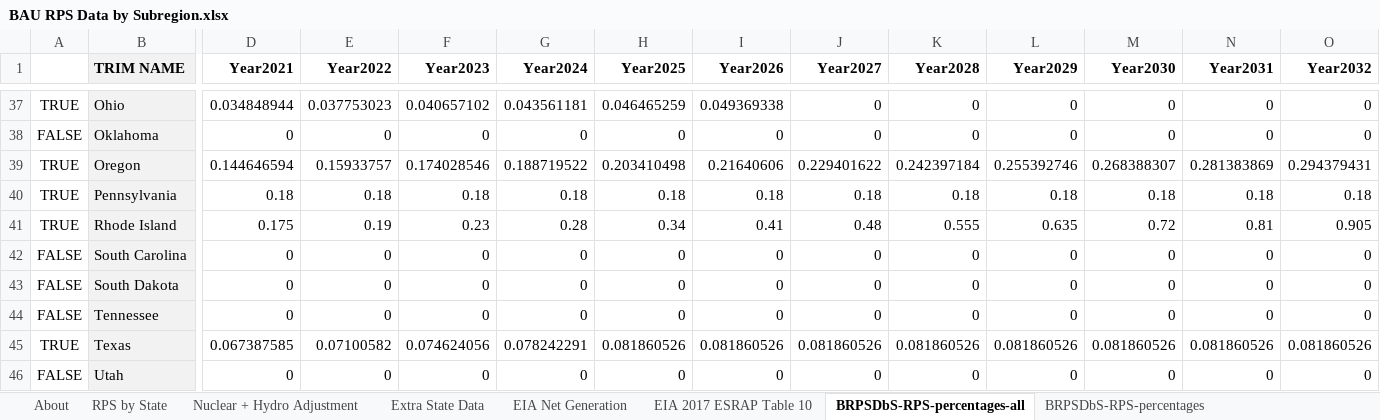
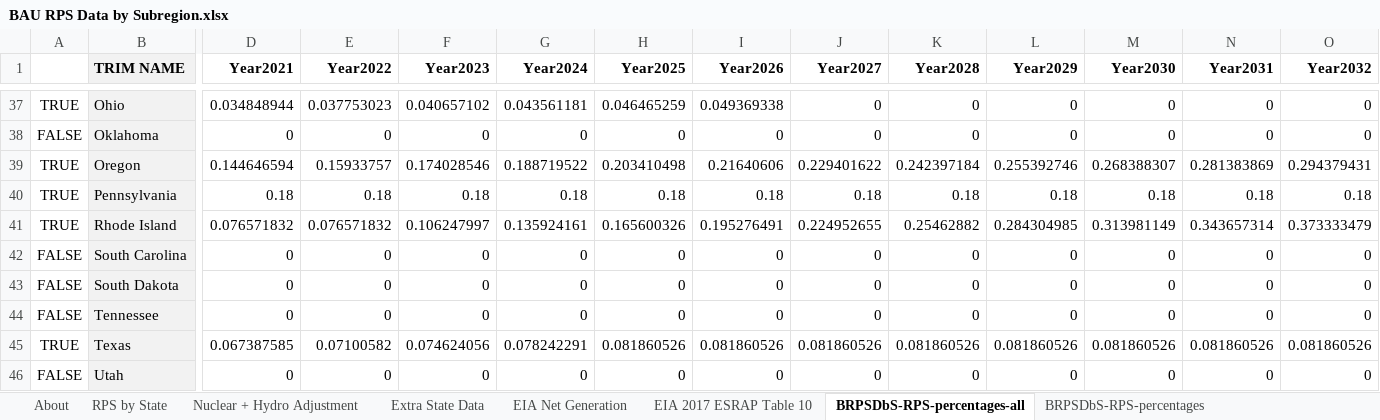
Before and after one commit to EnergyInnovation/eps-oklahoma, an Excel workbook: InputData/elec/BRPSDbS/BAU RPS Data by Subregion.xlsx, sheet BRPSDbS-RPS-percentages-all, drawn as a sheet; only a part is shown, gaps mark what is left out; values as stored, in another font and other column widths than the file's, no borders; the diff covers the shown part only; the diff names each change by its address in the sheet, - before the commit and + after, or states it on an @@ line.

```diff
--- a/InputData/elec/BRPSDbS/BAU RPS Data by Subregion.xlsx (sheet BRPSDbS-RPS-percentages-all)
+++ b/InputData/elec/BRPSDbS/BAU RPS Data by Subregion.xlsx (sheet BRPSDbS-RPS-percentages-all)
-D41 (Year2021): 0.175
+D41 (Year2021): 0.076571832
-E41 (Year2022): 0.19
+E41 (Year2022): 0.076571832
-F41 (Year2023): 0.23
+F41 (Year2023): 0.106247997
-G41 (Year2024): 0.28
+G41 (Year2024): 0.135924161
-H41 (Year2025): 0.34
+H41 (Year2025): 0.165600326
-I41 (Year2026): 0.41
+I41 (Year2026): 0.195276491
-J41 (Year2027): 0.48
+J41 (Year2027): 0.224952655
-K41 (Year2028): 0.555
+K41 (Year2028): 0.25462882
-L41 (Year2029): 0.635
+L41 (Year2029): 0.284304985
-M41 (Year2030): 0.72
+M41 (Year2030): 0.313981149
-N41 (Year2031): 0.81
+N41 (Year2031): 0.343657314
-O41 (Year2032): 0.905
+O41 (Year2032): 0.373333479
```
Also changed, not shown: 18 edited cells elsewhere in this sheet, sheet RPS by State, sheet Extra State Data, sheet About, InputData/elec/BGDPbES/BAU Guaranteed Dispatch Perc by Elec Source.xlsx, 1 other file.
